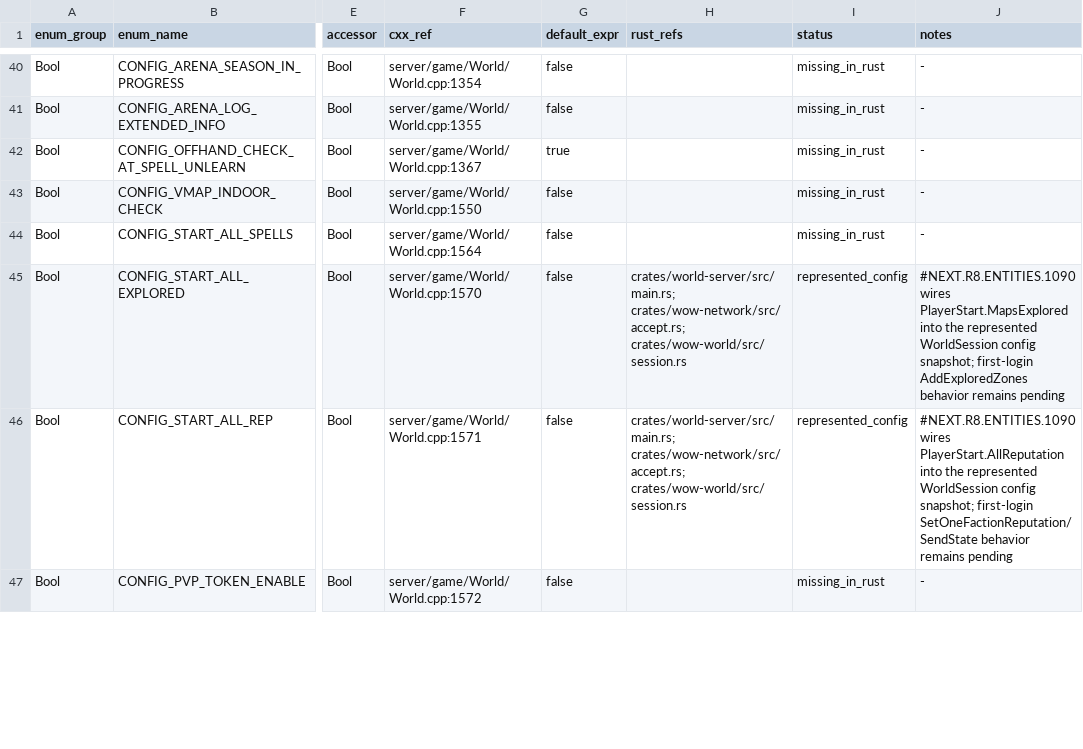
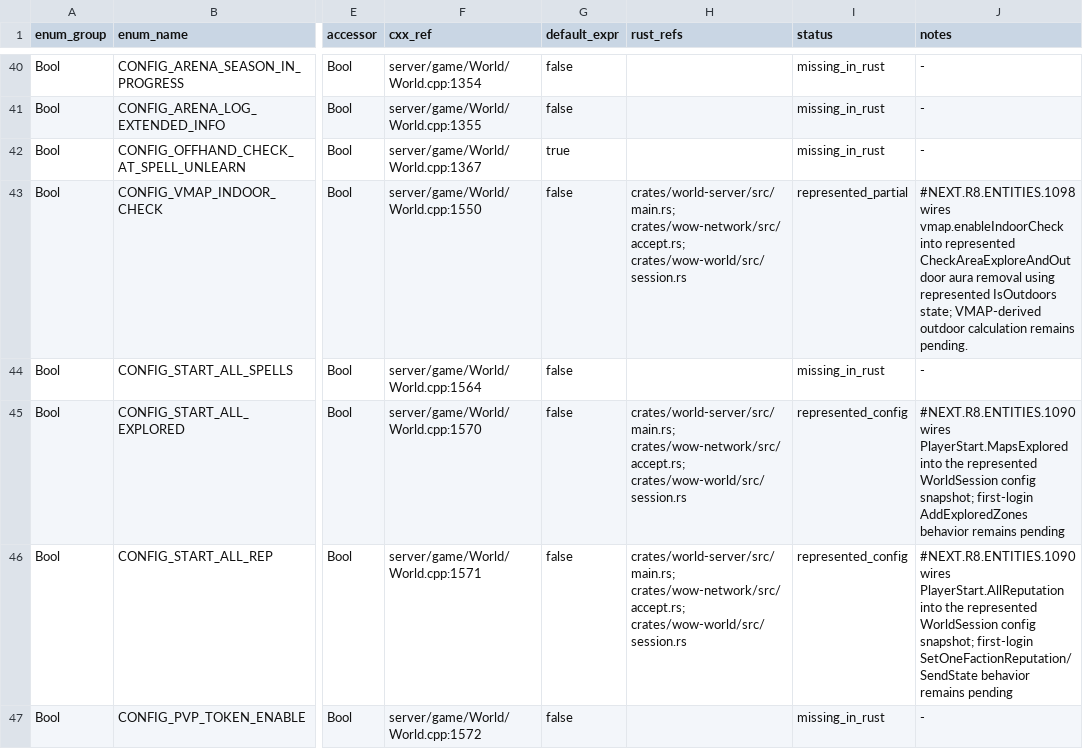
Before and after one commit to alseif0x/rustycore, a TSV file: docs/migration/inventory/cpp-world-config-registry.tsv, drawn as a sheet; only a part is shown, gaps mark what is left out; the diff names each change by its address in the sheet, - before the commit and + after, or states it on an @@ line.

Commit message:
Port represented indoor outdoor aura removal

```diff
--- a/docs/migration/inventory/cpp-world-config-registry.tsv
+++ b/docs/migration/inventory/cpp-world-config-registry.tsv
-H43 (rust_refs): (empty)
+H43 (rust_refs): crates/world-server/src/main.rs; crates/wow-network/src/accept.rs; crates/wow-world/src/session.rs
-I43 (status): missing_in_rust
+I43 (status): represented_partial
-J43 (notes): -
+J43 (notes): #NEXT.R8.ENTITIES.1098 wires vmap.enableIndoorCheck into represented CheckAreaExploreAndOutdoor aura removal using represented IsOutdoors state; VMAP-derived outdoor calculation remains pending.
```
Also changed, not shown: docs/migration/inventory/cpp-config-keys.tsv, 8 other files.
